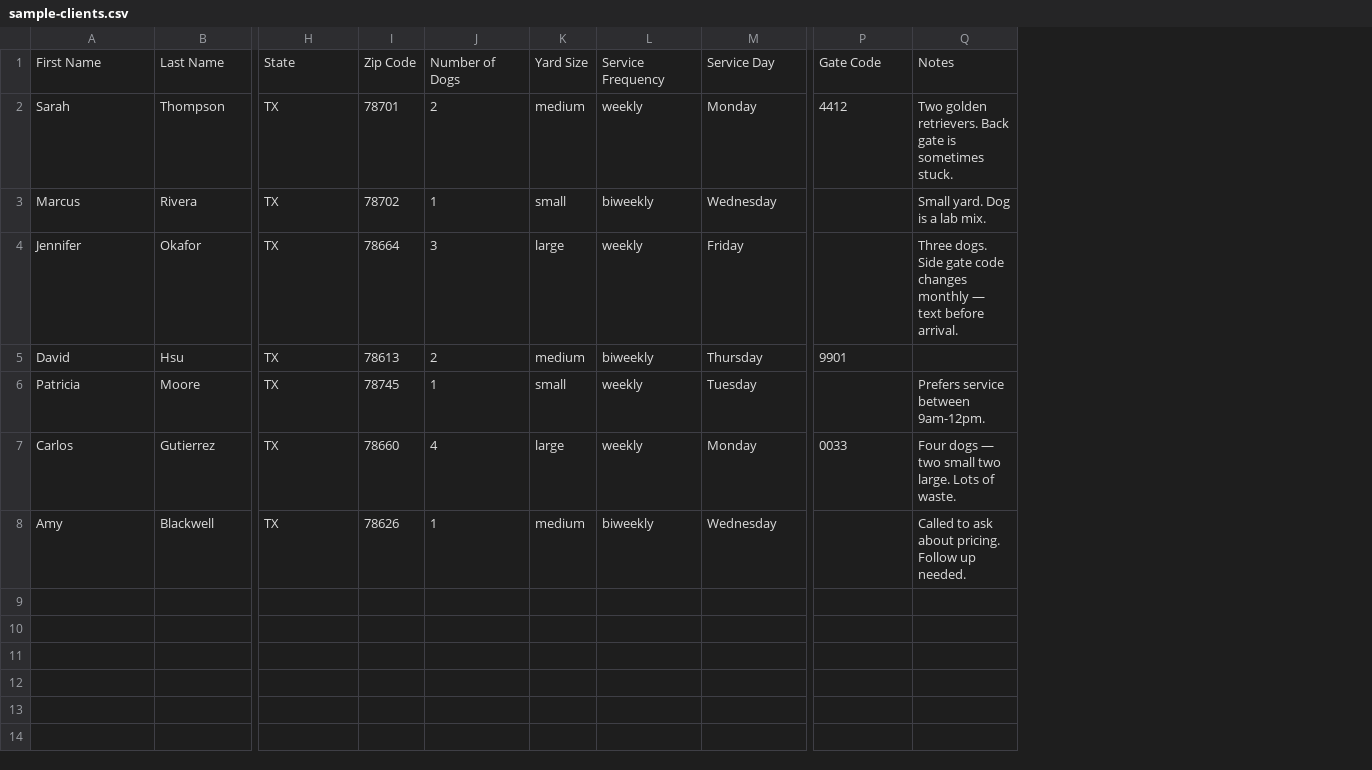
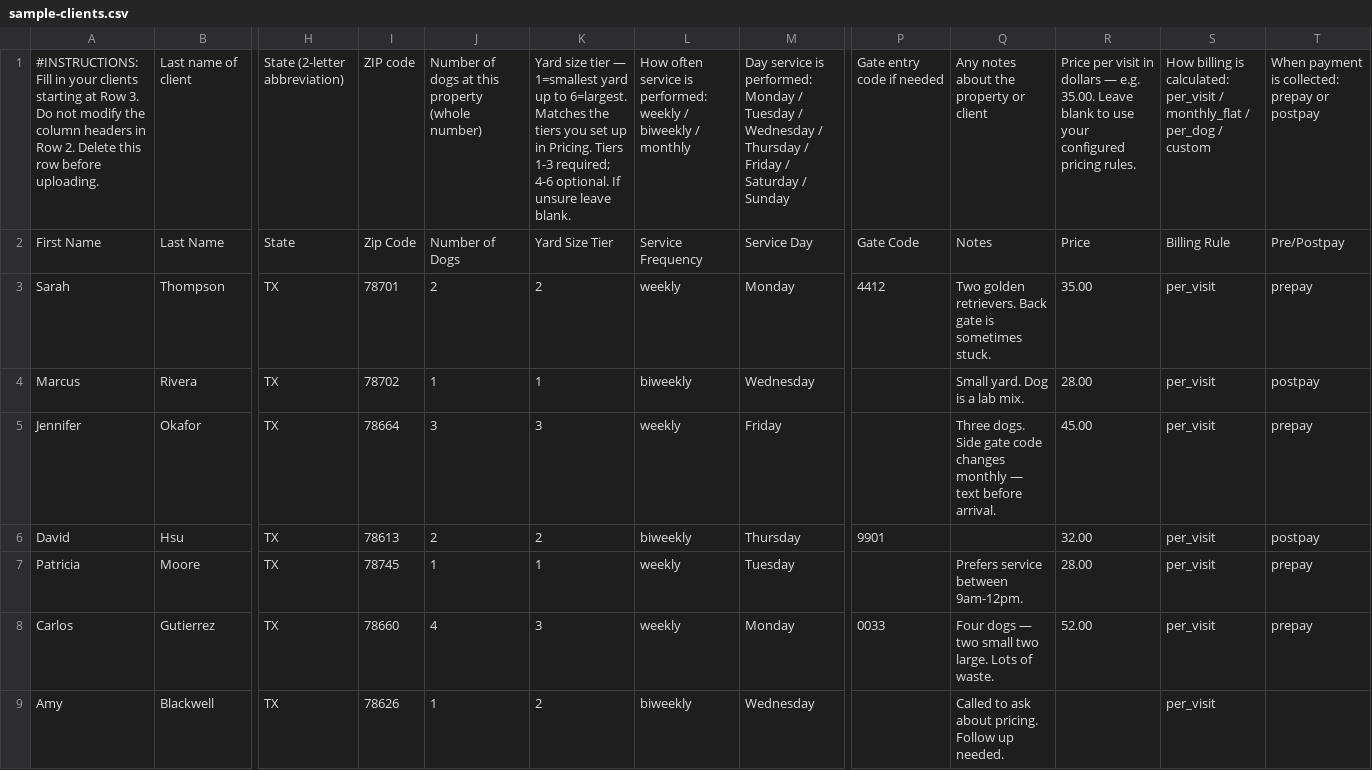
Before and after one commit to jccasan/TimePilot, a CSV file: client/public/sample-clients.csv, drawn as a sheet; only a part is shown, gaps mark what is left out; removed rows and columns are numbered as before the commit, all else as after; rows hold the shown columns only; the diff names each change by its address in the sheet, - before the commit and + after, or states it on an @@ line.

```diff
--- a/client/public/sample-clients.csv
+++ b/client/public/sample-clients.csv
-column K, rows 1-8: Yard Size | medium | small | large | medium | small | large | medium
+column K, rows 2-9: Yard Size Tier | 2 | 1 | 3 | 2 | 1 | 3 | 2
+column R, rows 2-8: Price | 35.00 | 28.00 | 45.00 | 32.00 | 28.00 | 52.00
+column S, rows 2-9: Billing Rule | per_visit | per_visit | per_visit | per_visit | per_visit | per_visit | per_visit
+column T, rows 2-8: Pre/Postpay | prepay | postpay | prepay | postpay | prepay | prepay
+row 1: #INSTRUCTIONS: Fill in your clients starting at Row 3. Do not modify the column headers in Row 2. Delete this row before uploading. | Last name of client | State (2-letter abbreviation) | ZIP code | Number of dogs at this property (whole number) | Yard size tier — 1=smallest yard up to 6=largest. Matches the tiers you set up in Pricing. Tiers 1-3 required; 4-6 optional. If unsure leave blank. | How often service is performed: weekly / biweekly / monthly | Day service is performed: Monday / Tuesday / Wednesday / Thursday / Friday / Saturday / Sunday | Gate entry code if needed | Any notes about the property or client | Price per visit in dollars — e.g. 35.00. Leave blank to use your configured pricing rules. | How billing is calculated: per_visit / monthly_flat / per_dog / custom | When payment is collected: prepay or postpay
```
Also changed, not shown: 4 other files.
